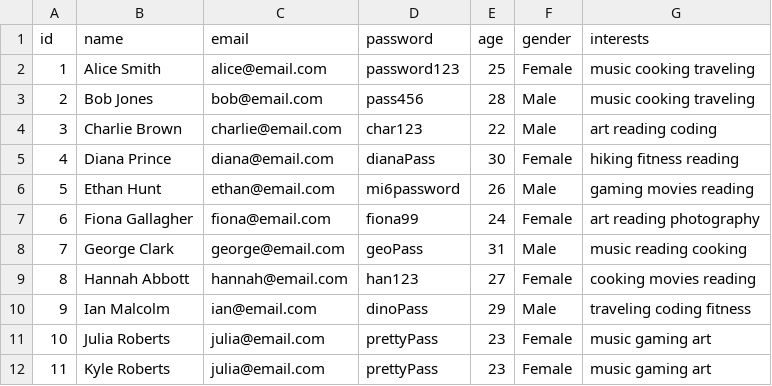
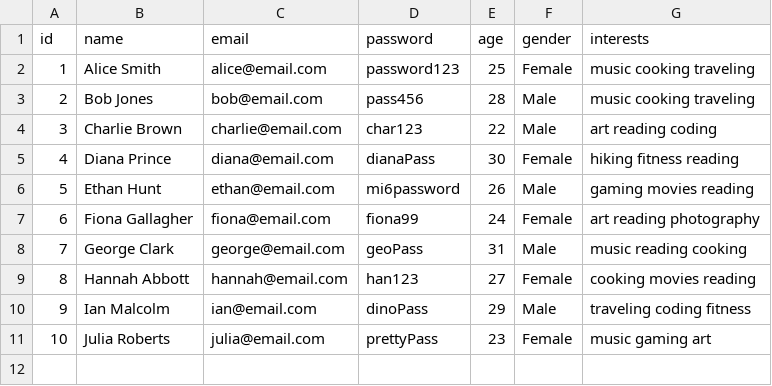
Before and after one commit to thheor/dating-app, a CSV file: data/users.csv, drawn as a sheet; the diff names each change by its address in the sheet, - before the commit and + after, or states it on an @@ line.

Commit message:
Delleting Copy Data On Users(email)

```diff
--- a/data/users.csv
+++ b/data/users.csv
-row 12: 11 | Kyle Roberts | julia@email.com | prettyPass | 23 | Female | music gaming art
```
Also changed, not shown: 1 other file.
